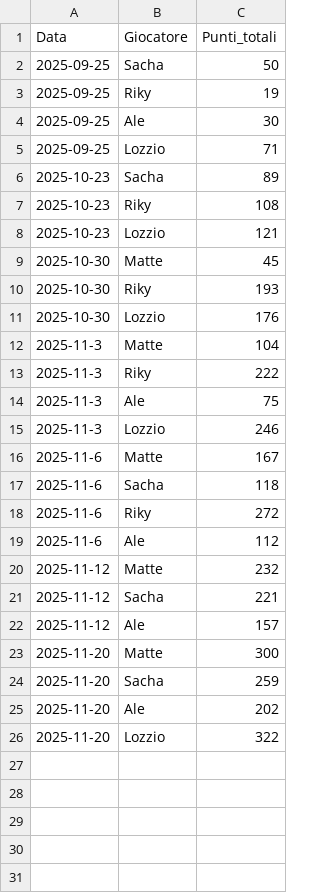
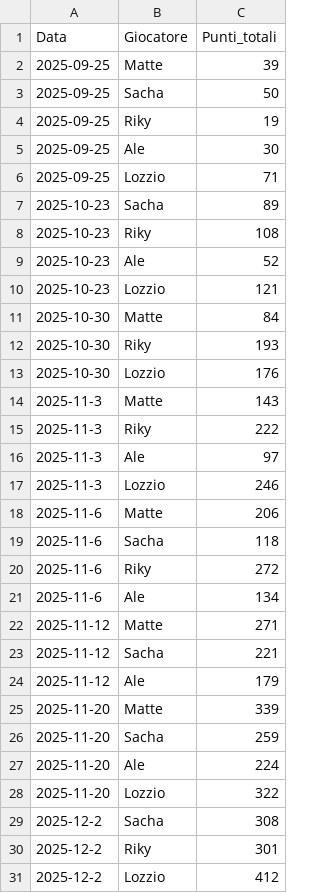
Before and after one commit to matte995/risiko-championship.github.io, a CSV file: js/statistiche/chart1/general_trend.csv, drawn as a sheet.

```diff
--- a/js/statistiche/chart1/general_trend.csv
+++ b/js/statistiche/chart1/general_trend.csv
@@ -1,2 +1,3 @@
 Data,Giocatore,Punti_totali
+2025-09-25,Matte,39
 2025-09-25,Sacha,50
@@ -7,20 +8,24 @@ Data,Giocatore,Punti_totali
 2025-10-23,Riky,108
+2025-10-23,Ale,52
 2025-10-23,Lozzio,121
-2025-10-30,Matte,45
+2025-10-30,Matte,84
 2025-10-30,Riky,193
 2025-10-30,Lozzio,176
-2025-11-3,Matte,104
+2025-11-3,Matte,143
 2025-11-3,Riky,222
-2025-11-3,Ale,75
+2025-11-3,Ale,97
 2025-11-3,Lozzio,246
-2025-11-6,Matte,167
+2025-11-6,Matte,206
 2025-11-6,Sacha,118
 2025-11-6,Riky,272
-2025-11-6,Ale,112
-2025-11-12,Matte,232
+2025-11-6,Ale,134
+2025-11-12,Matte,271
 2025-11-12,Sacha,221
-2025-11-12,Ale,157
-2025-11-20,Matte,300
+2025-11-12,Ale,179
+2025-11-20,Matte,339
 2025-11-20,Sacha,259
-2025-11-20,Ale,202
+2025-11-20,Ale,224
 2025-11-20,Lozzio,322
+2025-12-2,Sacha,308
+2025-12-2,Riky,301
+2025-12-2,Lozzio,412
```
Also changed, not shown: js/statistiche/chart2/objective_points.csv, 1 other file.
